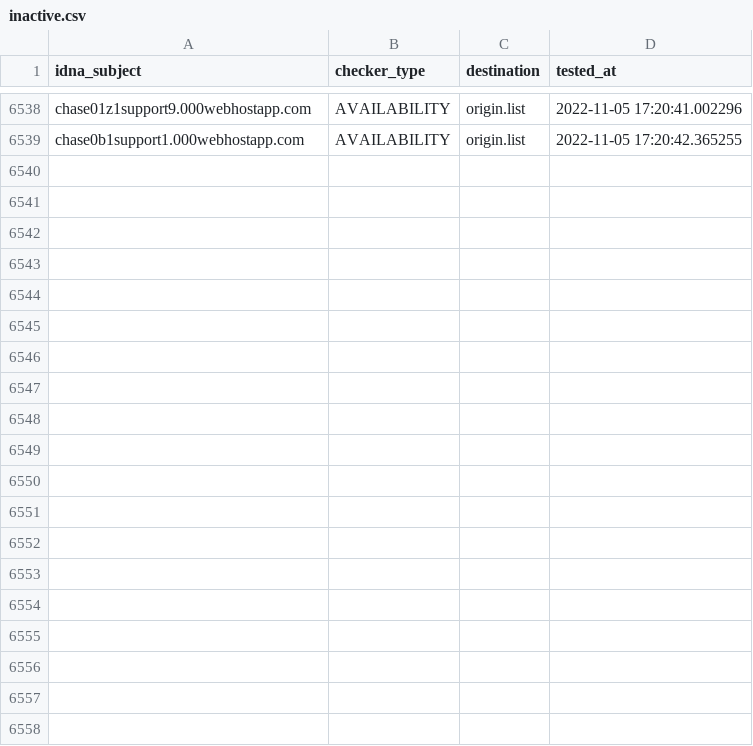
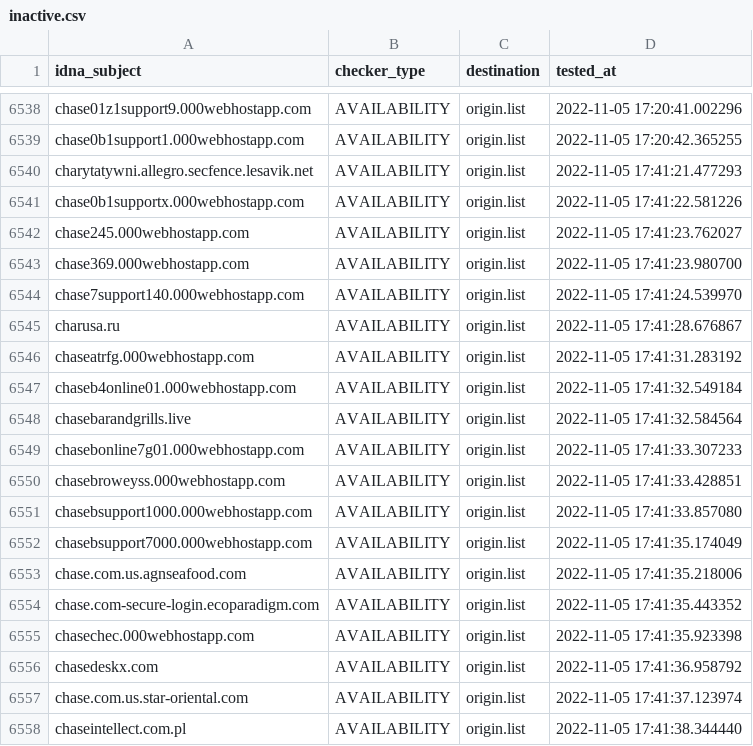
Before and after one commit to dead-hosts/upd_domain_git_gioxx, a CSV file: .pyfunceble/inactive.csv, drawn as a sheet; only a part is shown, gaps mark what is left out; the diff covers the shown part only.

```diff
--- a/.pyfunceble/inactive.csv
+++ b/.pyfunceble/inactive.csv
@@ -6539 +6539,20 @@ chase01z1support9.000webhostapp.com,AVAILABILITY,origin.list,2022-11-05 17:20:41
 chase0b1support1.000webhostapp.com,AVAILABILITY,origin.list,2022-11-05 17:20:42.365255
+charytatywni.allegro.secfence.lesavik.net,AVAILABILITY,origin.list,2022-11-05 17:41:21.477293
+chase0b1supportx.000webhostapp.com,AVAILABILITY,origin.list,2022-11-05 17:41:22.581226
+chase245.000webhostapp.com,AVAILABILITY,origin.list,2022-11-05 17:41:23.762027
+chase369.000webhostapp.com,AVAILABILITY,origin.list,2022-11-05 17:41:23.980700
+chase7support140.000webhostapp.com,AVAILABILITY,origin.list,2022-11-05 17:41:24.539970
+charusa.ru,AVAILABILITY,origin.list,2022-11-05 17:41:28.676867
+chaseatrfg.000webhostapp.com,AVAILABILITY,origin.list,2022-11-05 17:41:31.283192
+chaseb4online01.000webhostapp.com,AVAILABILITY,origin.list,2022-11-05 17:41:32.549184
+chasebarandgrills.live,AVAILABILITY,origin.list,2022-11-05 17:41:32.584564
+chasebonline7g01.000webhostapp.com,AVAILABILITY,origin.list,2022-11-05 17:41:33.307233
+chasebroweyss.000webhostapp.com,AVAILABILITY,origin.list,2022-11-05 17:41:33.428851
+chasebsupport1000.000webhostapp.com,AVAILABILITY,origin.list,2022-11-05 17:41:33.857080
+chasebsupport7000.000webhostapp.com,AVAILABILITY,origin.list,2022-11-05 17:41:35.174049
+chase.com.us.agnseafood.com,AVAILABILITY,origin.list,2022-11-05 17:41:35.218006
+chase.com-secure-login.ecoparadigm.com,AVAILABILITY,origin.list,2022-11-05 17:41:35.443352
+chasechec.000webhostapp.com,AVAILABILITY,origin.list,2022-11-05 17:41:35.923398
+chasedeskx.com,AVAILABILITY,origin.list,2022-11-05 17:41:36.958792
+chase.com.us.star-oriental.com,AVAILABILITY,origin.list,2022-11-05 17:41:37.123974
+chaseintellect.com.pl,AVAILABILITY,origin.list,2022-11-05 17:41:38.344440
```
Also changed, not shown: 23 added rows elsewhere in this file, .pyfunceble/whois.csv, 12 other files.
